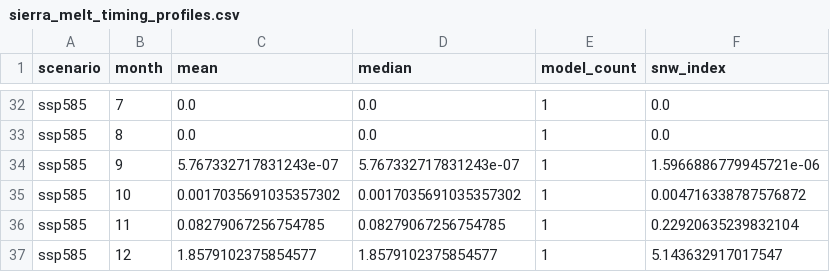
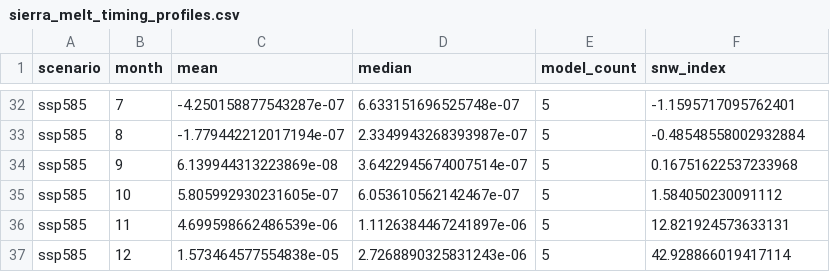
Before and after one commit to qichengzou/DSC106_Final_Project, a CSV file: data/sierra_melt_timing_profiles.csv, drawn as a sheet; only a part is shown, gaps mark what is left out; the diff covers the shown part only; the diff names each change by its address in the sheet, - before the commit and + after, or states it on an @@ line.

```diff
--- a/data/sierra_melt_timing_profiles.csv
+++ b/data/sierra_melt_timing_profiles.csv
-C32 (mean): 0.0
+C32 (mean): -4.250158877543287e-07
-D32 (median): 0.0
+D32 (median): 6.633151696525748e-07
-E32:E37 (model_count): 1
+E32:E37 (model_count): 5
-F32 (snw_index): 0.0
+F32 (snw_index): -1.1595717095762401
-C33 (mean): 0.0
+C33 (mean): -1.779442212017194e-07
-D33 (median): 0.0
+D33 (median): 2.3349943268393987e-07
-F33 (snw_index): 0.0
+F33 (snw_index): -0.48548558002932884
-C34 (mean): 5.767332717831243e-07
+C34 (mean): 6.139944313223869e-08
-D34 (median): 5.767332717831243e-07
+D34 (median): 3.6422945674007514e-07
-F34 (snw_index): 1.5966886779945721e-06
+F34 (snw_index): 0.16751622537233968
-C35 (mean): 0.0017035691035357302
+C35 (mean): 5.805992930231605e-07
-D35 (median): 0.0017035691035357302
+D35 (median): 6.053610562142467e-07
-F35 (snw_index): 0.004716338787576872
+F35 (snw_index): 1.584050230091112
-C36 (mean): 0.08279067256754785
+C36 (mean): 4.699598662486539e-06
-D36 (median): 0.08279067256754785
+D36 (median): 1.1126384467241897e-06
-F36 (snw_index): 0.22920635239832104
+F36 (snw_index): 12.821924573633131
-C37 (mean): 1.8579102375854577
+C37 (mean): 1.573464577554838e-05
-D37 (median): 1.8579102375854577
+D37 (median): 2.7268890325831243e-06
-F37 (snw_index): 5.143632917017547
+F37 (snw_index): 42.928866019417114
```
Also changed, not shown: 119 edited cells elsewhere in this file, data/sierra_melt_timing_model_level.csv, 3 other files.
